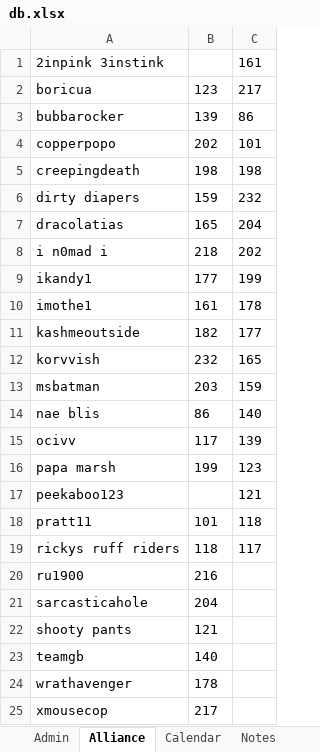
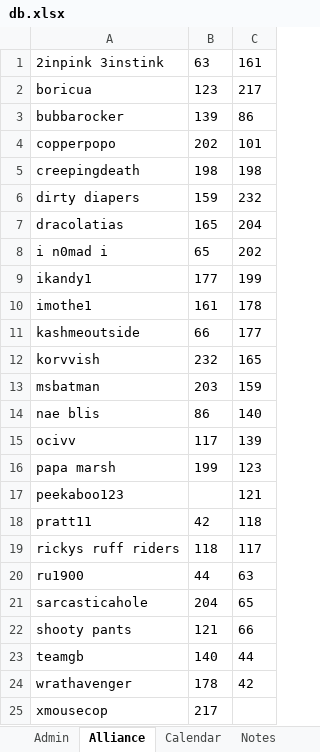
Before and after one commit to papa-marsh/PapaBot, an Excel workbook: db.xlsx, sheet Alliance, drawn as a sheet; values as stored, in another font and other column widths than the file's, no borders; the diff names each change by its address in the sheet, - before the commit and + after, or states it on an @@ line.

```diff
--- a/db.xlsx (sheet Alliance)
+++ b/db.xlsx (sheet Alliance)
-B1: (empty)
+B1: 63
-B8: 218
+B8: 65
-B11: 182
+B11: 66
-B18: 101
+B18: 42
-B20: 216
+B20: 44
-C20: (empty)
+C20: 63
-C21: (empty)
+C21: 65
-C22: (empty)
+C22: 66
-C23: (empty)
+C23: 44
-C24: (empty)
+C24: 42
```
Also changed, not shown: sheet Calendar, 1 other file.
